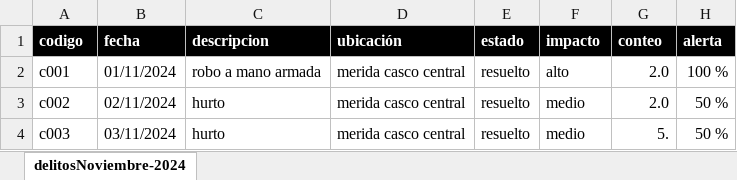
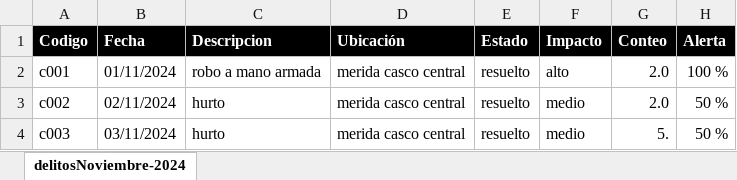
Before and after one commit to brimanz/crimeData, an Excel workbook: crimenMeridaNOV2024.xlsx, sheet delitosNoviembre-2024, drawn as a sheet; only a part is shown; values as stored, in another font and other column widths than the file's, no borders; the diff names each change by its address in the sheet, - before the commit and + after, or states it on an @@ line.

Commit message:
fixing column names

```diff
--- a/crimenMeridaNOV2024.xlsx (sheet delitosNoviembre-2024)
+++ b/crimenMeridaNOV2024.xlsx (sheet delitosNoviembre-2024)
-A1: codigo
+A1: Codigo
-B1: fecha
+B1: Fecha
-C1: descripcion
+C1: Descripcion
-D1: ubicación
+D1: Ubicación
-E1: estado
+E1: Estado
-F1: impacto
+F1: Impacto
-G1: conteo
+G1: Conteo
-H1: alerta
+H1: Alerta
```
Also changed, not shown: 1 other file.
